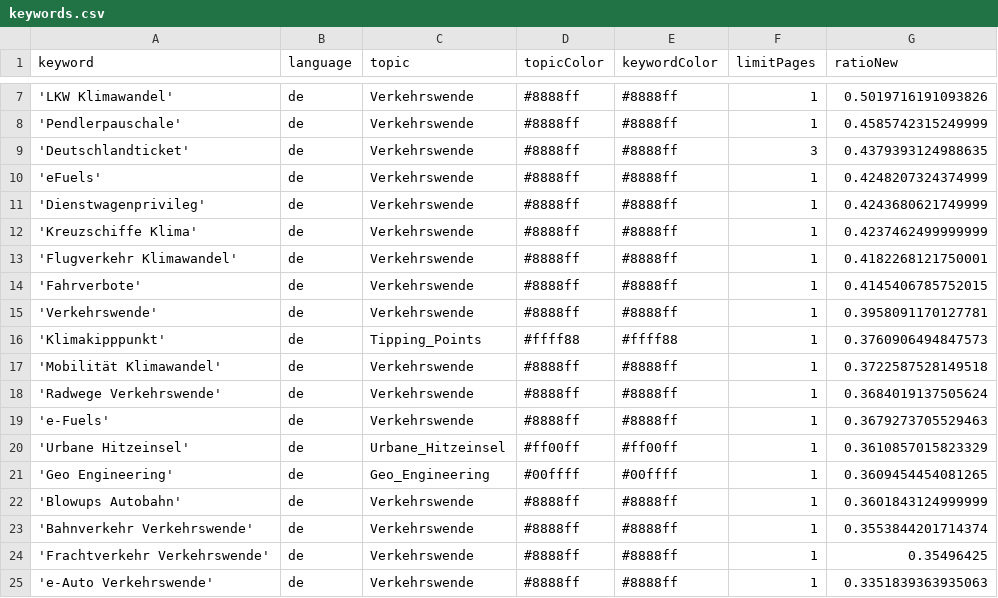
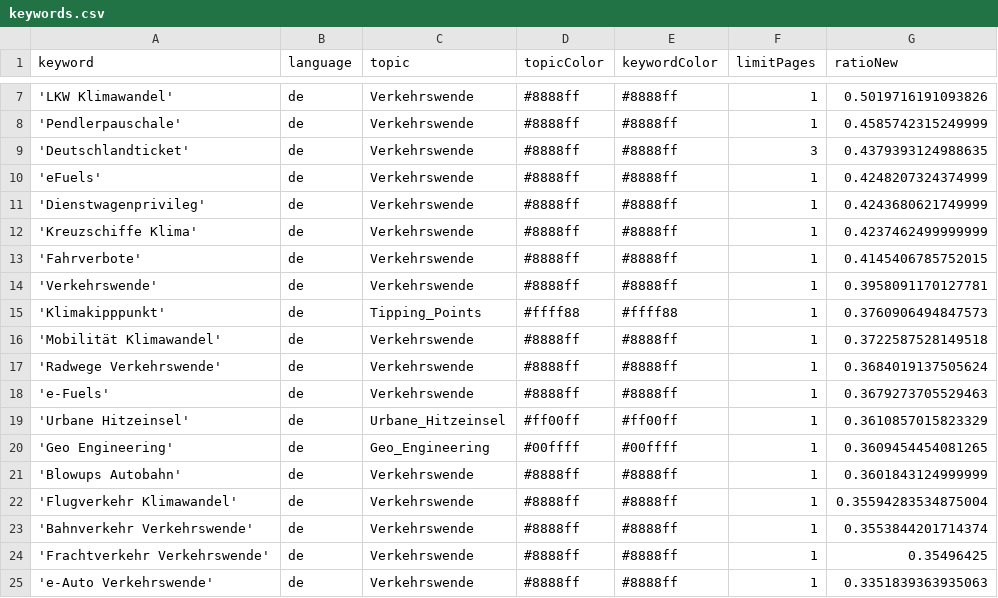
Before and after one commit to bennysch-news/mobilityIsComing, a CSV file: keywords.csv, drawn as a sheet; only a part is shown, gaps mark what is left out.

Commit message:
Commit from GitHub Actions (harvest:0.0)

```diff
--- a/keywords.csv
+++ b/keywords.csv
@@ -12,3 +12,2 @@ keyword,language,topic,topicColor,keywordColor,limitPages,ratioNew
 'Kreuzschiffe Klima',de,Verkehrswende,#8888ff,#8888ff,1,0.4237462499999999
-'Flugverkehr Klimawandel',de,Verkehrswende,#8888ff,#8888ff,1,0.4182268121750001
 'Fahrverbote',de,Verkehrswende,#8888ff,#8888ff,1,0.4145406785752015
@@ -22,2 +21,3 @@ keyword,language,topic,topicColor,keywordColor,limitPages,ratioNew
 'Blowups Autobahn',de,Verkehrswende,#8888ff,#8888ff,1,0.3601843124999999
+'Flugverkehr Klimawandel',de,Verkehrswende,#8888ff,#8888ff,1,0.35594283534875004
 'Bahnverkehr Verkehrswende',de,Verkehrswende,#8888ff,#8888ff,1,0.3553844201714374
```
